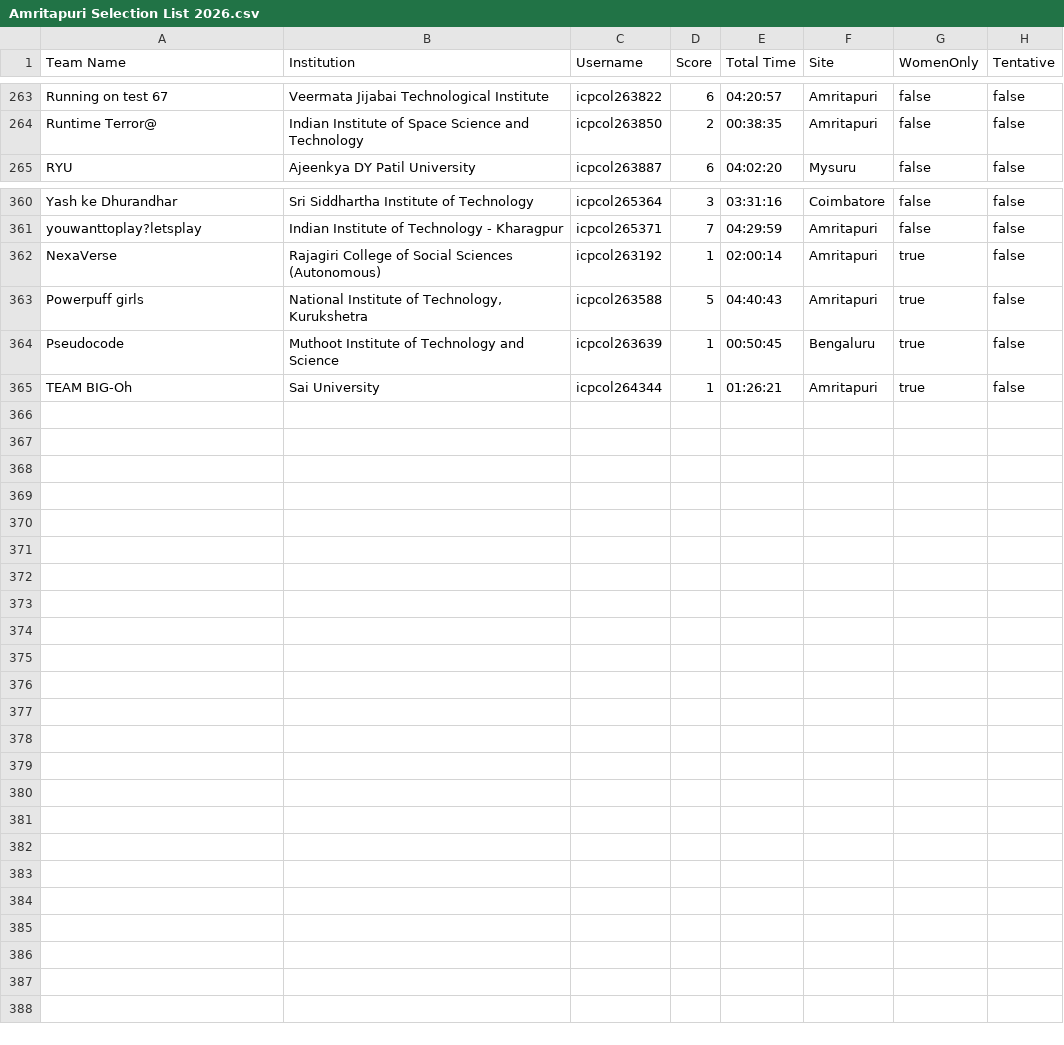
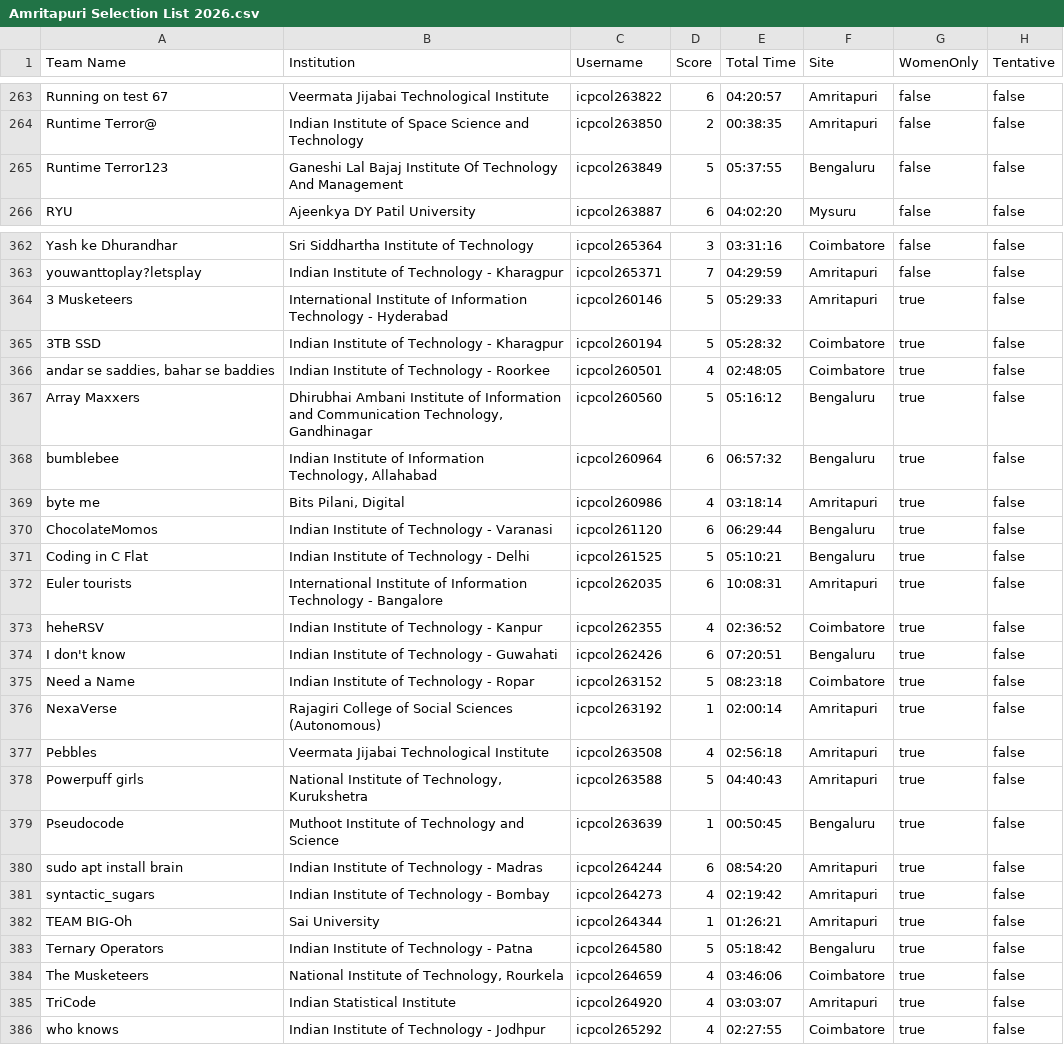
Before and after one commit to ICPC-Amrita/icpc_website, a CSV file: icpc_front/public/data/Amritapuri Selection List 2026.csv, drawn as a sheet; only a part is shown, gaps mark what is left out; the diff covers the shown part only; the diff names each change by its address in the sheet, - before the commit and + after, or states it on an @@ line.

```diff
--- a/icpc_front/public/data/Amritapuri Selection List 2026.csv
+++ b/icpc_front/public/data/Amritapuri Selection List 2026.csv
+row 265: Runtime Terror123 | Ganeshi Lal Bajaj Institute Of Technology And Management | icpcol263849 | 5 | 05:37:55 | Bengaluru | false | false
+row 364: 3 Musketeers | International Institute of Information Technology - Hyderabad | icpcol260146 | 5 | 05:29:33 | Amritapuri | true | false
+row 365: 3TB SSD | Indian Institute of Technology - Kharagpur | icpcol260194 | 5 | 05:28:32 | Coimbatore | true | false
+row 366: andar se saddies, bahar se baddies | Indian Institute of Technology - Roorkee | icpcol260501 | 4 | 02:48:05 | Coimbatore | true | false
+row 367: Array Maxxers | Dhirubhai Ambani Institute of Information and Communication Technology, Gandhinagar | icpcol260560 | 5 | 05:16:12 | Bengaluru | true | false
+row 368: bumblebee | Indian Institute of Information Technology, Allahabad | icpcol260964 | 6 | 06:57:32 | Bengaluru | true | false
+row 369: byte me | Bits Pilani, Digital | icpcol260986 | 4 | 03:18:14 | Amritapuri | true | false
+row 370: ChocolateMomos | Indian Institute of Technology - Varanasi | icpcol261120 | 6 | 06:29:44 | Bengaluru | true | false
+row 371: Coding in C Flat | Indian Institute of Technology - Delhi | icpcol261525 | 5 | 05:10:21 | Bengaluru | true | false
+row 372: Euler tourists | International Institute of Information Technology - Bangalore | icpcol262035 | 6 | 10:08:31 | Amritapuri | true | false
+row 373: heheRSV | Indian Institute of Technology - Kanpur | icpcol262355 | 4 | 02:36:52 | Coimbatore | true | false
+row 374: I don't know | Indian Institute of Technology - Guwahati | icpcol262426 | 6 | 07:20:51 | Bengaluru | true | false
+row 375: Need a Name | Indian Institute of Technology - Ropar | icpcol263152 | 5 | 08:23:18 | Coimbatore | true | false
+row 377: Pebbles | Veermata Jijabai Technological Institute | icpcol263508 | 4 | 02:56:18 | Amritapuri | true | false
+row 380: sudo apt install brain | Indian Institute of Technology - Madras | icpcol264244 | 6 | 08:54:20 | Amritapuri | true | false
+row 381: syntactic_sugars | Indian Institute of Technology - Bombay | icpcol264273 | 4 | 02:19:42 | Amritapuri | true | false
+row 383: Ternary Operators | Indian Institute of Technology - Patna | icpcol264580 | 5 | 05:18:42 | Bengaluru | true | false
+row 384: The Musketeers | National Institute of Technology, Rourkela | icpcol264659 | 4 | 03:46:06 | Coimbatore | true | false
+row 385: TriCode | Indian Statistical Institute | icpcol264920 | 4 | 03:03:07 | Amritapuri | true | false
+row 386: who knows | Indian Institute of Technology - Jodhpur | icpcol265292 | 4 | 02:27:55 | Coimbatore | true | false
```
Also changed, not shown: 2 added rows, 1 removed row, 1 moved row and 4 edited cells elsewhere in this file.
